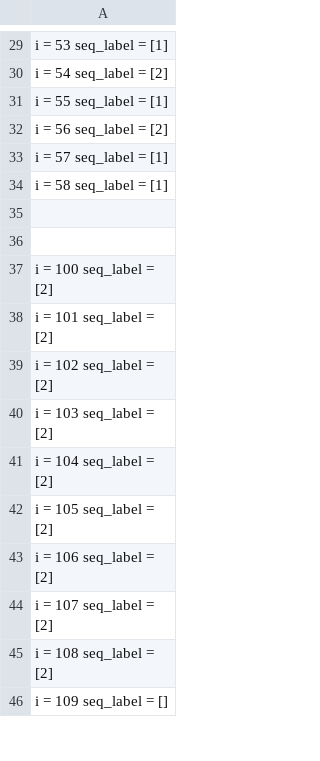
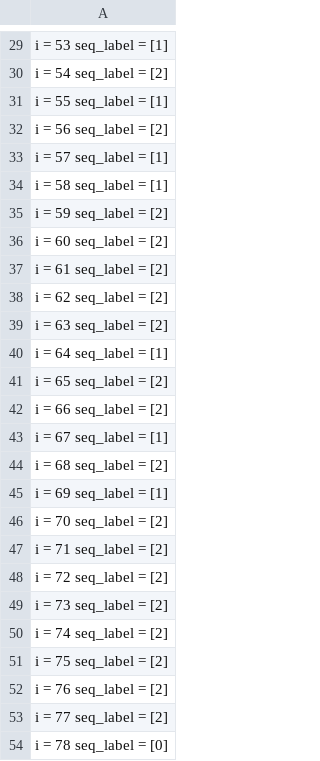
Before and after one commit to SukritJaAIproject/AICARE, a CSV file: test_youtube/done/model_FERG_DB_yotube/face2_01_KARNMAY_P1.csv, drawn as a sheet; only a part is shown, gaps mark what is left out; the shorter side is filled out with more unchanged rows; the diff covers the shown part only; the diff names each change by its address in the sheet, - before the commit and + after, or states it on an @@ line.

Commit message:
upload

```diff
--- a/test_youtube/done/model_FERG_DB_yotube/face2_01_KARNMAY_P1.csv
+++ b/test_youtube/done/model_FERG_DB_yotube/face2_01_KARNMAY_P1.csv
+row 35: i = 59 seq_label = [2]
+row 36: i = 60 seq_label = [2]
+row 37: i = 61 seq_label = [2]
+row 38: i = 62 seq_label = [2]
+row 39: i = 63 seq_label = [2]
+row 40: i = 64 seq_label = [1]
+row 41: i = 65 seq_label = [2]
+row 42: i = 66 seq_label = [2]
+row 43: i = 67 seq_label = [1]
+row 44: i = 68 seq_label = [2]
+row 45: i = 69 seq_label = [1]
+row 46: i = 70 seq_label = [2]
+row 47: i = 71 seq_label = [2]
+row 48: i = 72 seq_label = [2]
+row 49: i = 73 seq_label = [2]
+row 50: i = 74 seq_label = [2]
+row 51: i = 75 seq_label = [2]
+row 52: i = 76 seq_label = [2]
+row 53: i = 77 seq_label = [2]
+row 54: i = 78 seq_label = [0]
```
Also changed, not shown: 17 added rows elsewhere in this file.
